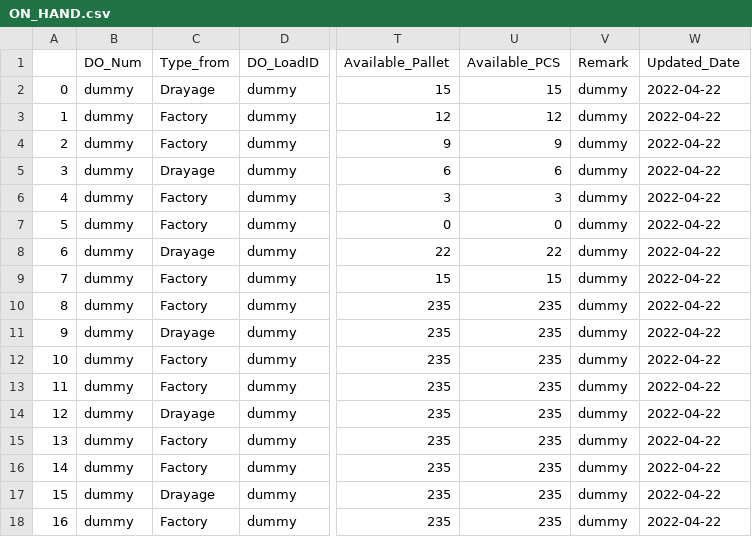
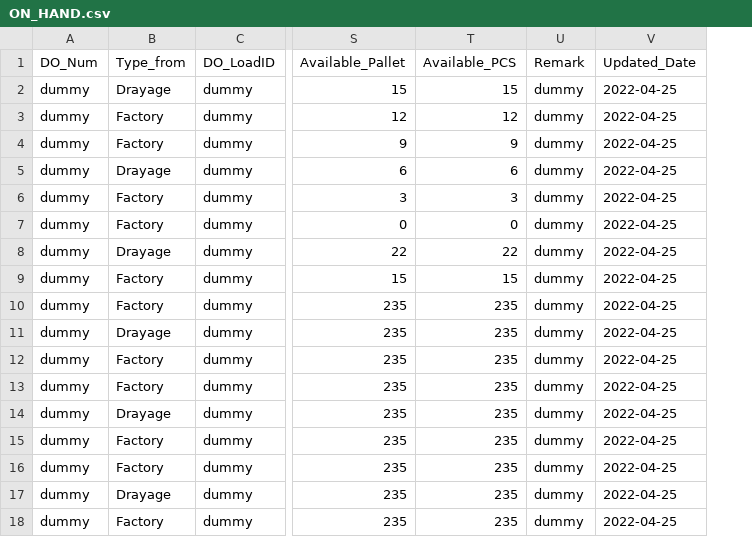
Before and after one commit to KyoungsupShin/US_ATP_BI, a CSV file: data/ON_HAND.csv, drawn as a sheet; only a part is shown, gaps mark what is left out; removed rows and columns are numbered as before the commit, all else as after; the diff names each change by its address in the sheet, - before the commit and + after, or states it on an @@ line.

```diff
--- a/data/ON_HAND.csv
+++ b/data/ON_HAND.csv
-column A, rows 2-18: 0 | 1 | 2 | 3 | 4 | 5 | 6 | 7 | 8 | 9 | 10 | 11 | 12 | 13 | 14 | 15 | 16
-V2:V18 (Updated_Date): 2022-04-22
+V2:V18 (Updated_Date): 2022-04-25
```
Also changed, not shown: 2 other files.
